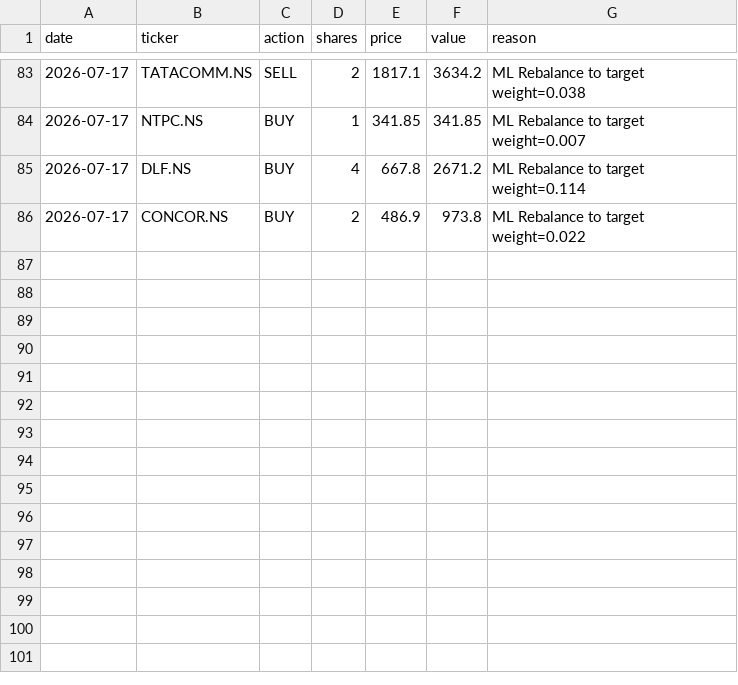
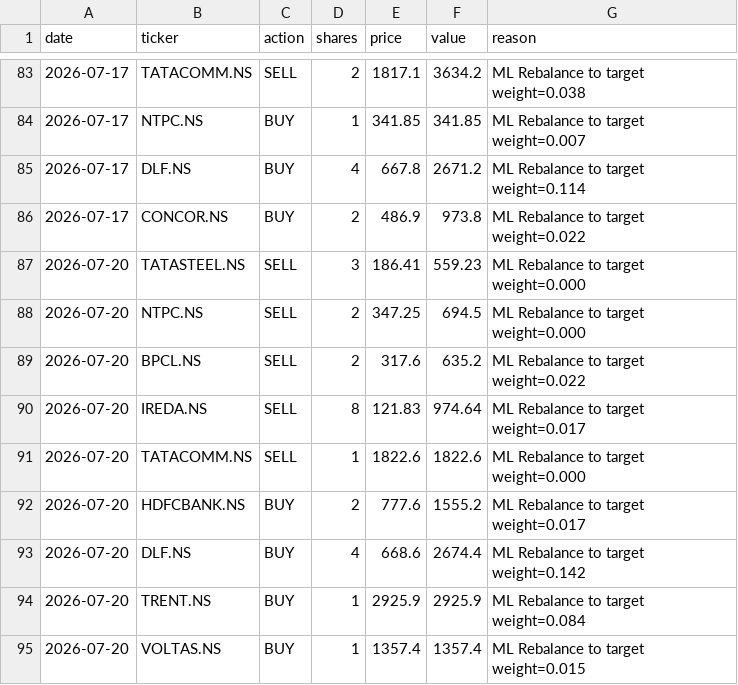
Before and after one commit to HypertextAssassin69/paper-trader, a CSV file: compare_strats/data/trades_v3_ml.csv, drawn as a sheet; only a part is shown, gaps mark what is left out; the diff names each change by its address in the sheet, - before the commit and + after, or states it on an @@ line.

Commit message:
Paper trader comparison update: 2026-07-20

```diff
--- a/compare_strats/data/trades_v3_ml.csv
+++ b/compare_strats/data/trades_v3_ml.csv
+row 87: 2026-07-20 | TATASTEEL.NS | SELL | 3 | 186.41 | 559.23 | ML Rebalance to target weight=0.000
+row 88: 2026-07-20 | NTPC.NS | SELL | 2 | 347.25 | 694.5 | ML Rebalance to target weight=0.000
+row 89: 2026-07-20 | BPCL.NS | SELL | 2 | 317.6 | 635.2 | ML Rebalance to target weight=0.022
+row 90: 2026-07-20 | IREDA.NS | SELL | 8 | 121.83 | 974.64 | ML Rebalance to target weight=0.017
+row 91: 2026-07-20 | TATACOMM.NS | SELL | 1 | 1822.6 | 1822.6 | ML Rebalance to target weight=0.000
+row 92: 2026-07-20 | HDFCBANK.NS | BUY | 2 | 777.6 | 1555.2 | ML Rebalance to target weight=0.017
+row 93: 2026-07-20 | DLF.NS | BUY | 4 | 668.6 | 2674.4 | ML Rebalance to target weight=0.142
+row 94: 2026-07-20 | TRENT.NS | BUY | 1 | 2925.9 | 2925.9 | ML Rebalance to target weight=0.084
+row 95: 2026-07-20 | VOLTAS.NS | BUY | 1 | 1357.4 | 1357.4 | ML Rebalance to target weight=0.015
```
Also changed, not shown: compare_strats/data/trades_bulletproof.csv, compare_strats/data/trades_ensemble_70_30.csv, 39 other files.
